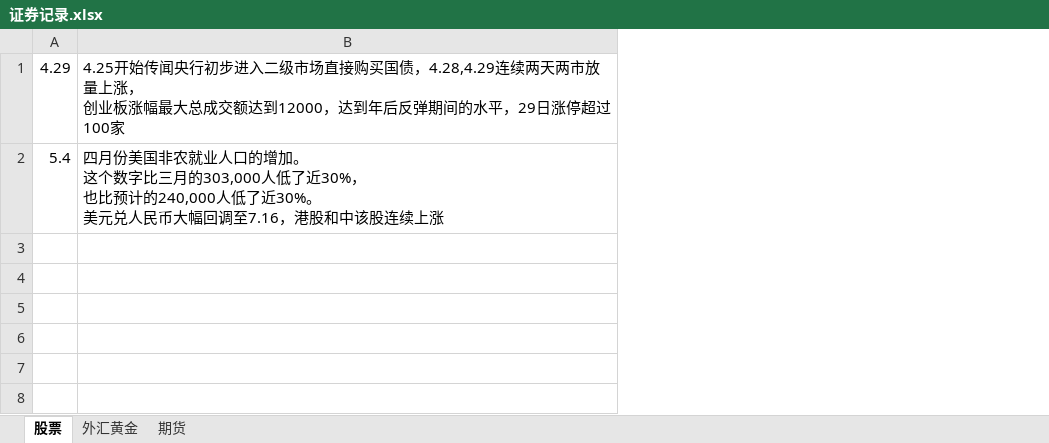
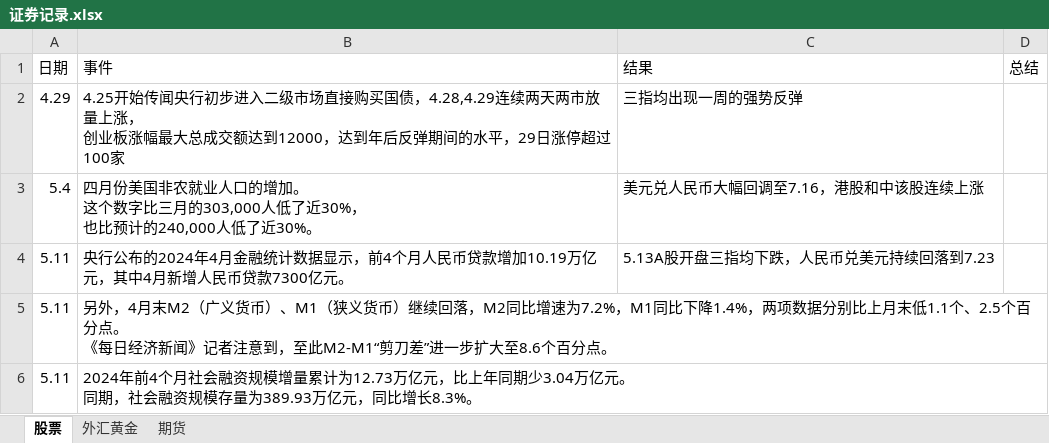
Before and after one commit to namelcx/military_org_new, an Excel workbook: 证券记录.xlsx, sheet 股票, drawn as a sheet; values as stored, in another font and other column widths than the file's, no borders; addresses are those after the commit; ↵ is a line break in a cell; the diff names each change by its address in the sheet, - before the commit and + after, or states it on an @@ line.

```diff
--- a/证券记录.xlsx (sheet 股票)
+++ b/证券记录.xlsx (sheet 股票)
+column C, rows 2-3: 三指均出现一周的强势反弹 | 美元兑人民币大幅回调至7.16，港股和中该股连续上涨
+column D, empty
+row 1: 日期 | 事件 | 结果 | 总结
-B3: …了近30%。 ↵ 美元兑人民币大幅回调至7.16，港股和中该股连续上涨
+B3: …了近30%。
+row 4: 5.11 | 央行公布的2024年4月金融统计数据显示，前4个月人民币贷款增加10.19万亿元，其中4月新增人民币贷款7300亿元。 | 5.13A股开盘三指均下跌，人民币兑美元持续回落到7.23
+row 5: 5.11 | 另外，4月末M2（广义货币）、M1（狭义货币）继续回落，M2同比增速为7.2%，M1同比下降1.4%，两项数据分别比上月末低1.1个、2.5个百分点。 ↵ 《每日经济新闻》记者注意到，至此M2-M1“剪刀差”进一步扩大至8.6个百分点。
+row 6: 5.11 | 2024年前4个月社会融资规模增量累计为12.73万亿元，比上年同期少3.04万亿元。 ↵ 同期，社会融资规模存量为389.93万亿元，同比增长8.3%。
```
Also changed, not shown: 2 other files.
